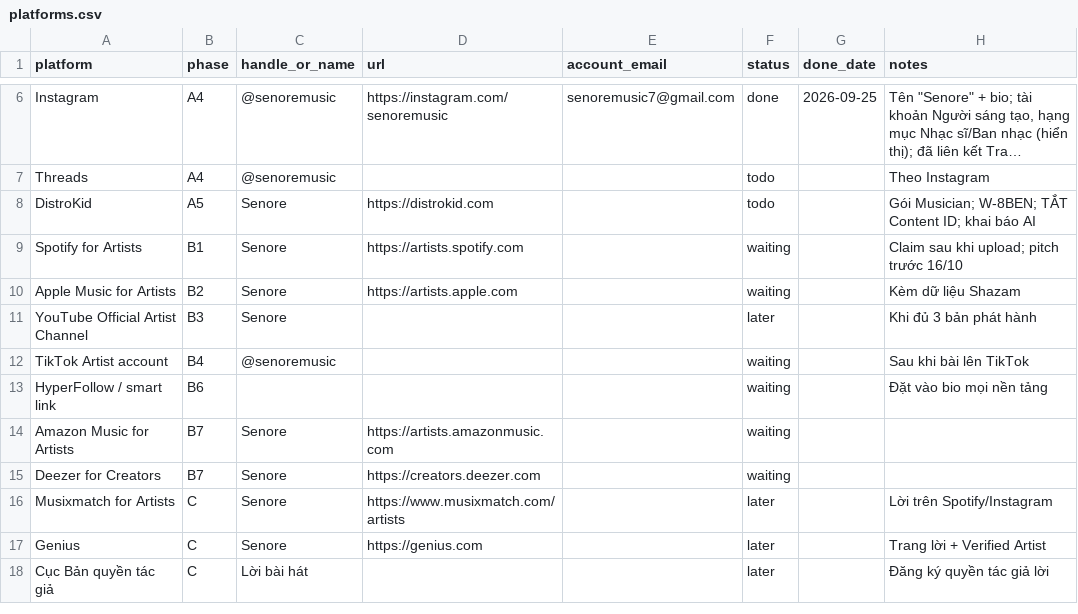
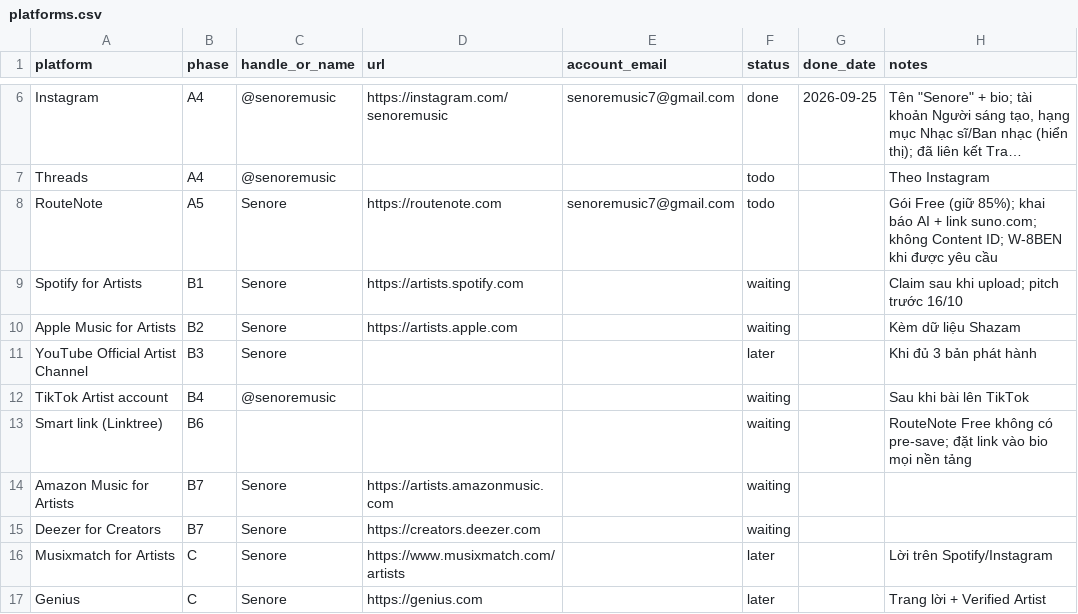
Before and after one commit to nhatquangph2/amnhacai, a CSV file: catalog/platforms.csv, drawn as a sheet; only a part is shown, gaps mark what is left out; the shorter side is filled out with more unchanged rows; long unchanged cells end in …; the diff names each change by its address in the sheet, - before the commit and + after, or states it on an @@ line.

```diff
--- a/catalog/platforms.csv
+++ b/catalog/platforms.csv
-A8 (platform): DistroKid
+A8 (platform): RouteNote
-D8 (url): https://distrokid.com
+D8 (url): https://routenote.com
-E8 (account_email): (empty)
+E8 (account_email): senoremusic7@gmail.com
-H8 (notes): Gói Musician; W-8BEN; TẮT Content ID; khai báo AI
+H8 (notes): Gói Free (giữ 85%); khai báo AI + link suno.com; không Content ID; W-8BEN khi được yêu cầu
-A13 (platform): HyperFollow / smart link
+A13 (platform): Smart link (Linktree)
-H13 (notes): Đặt vào bio mọi nền tảng
+H13 (notes): RouteNote Free không có pre-save; đặt link vào bio mọi nền tảng
```
Also changed, not shown: 6 other files.
